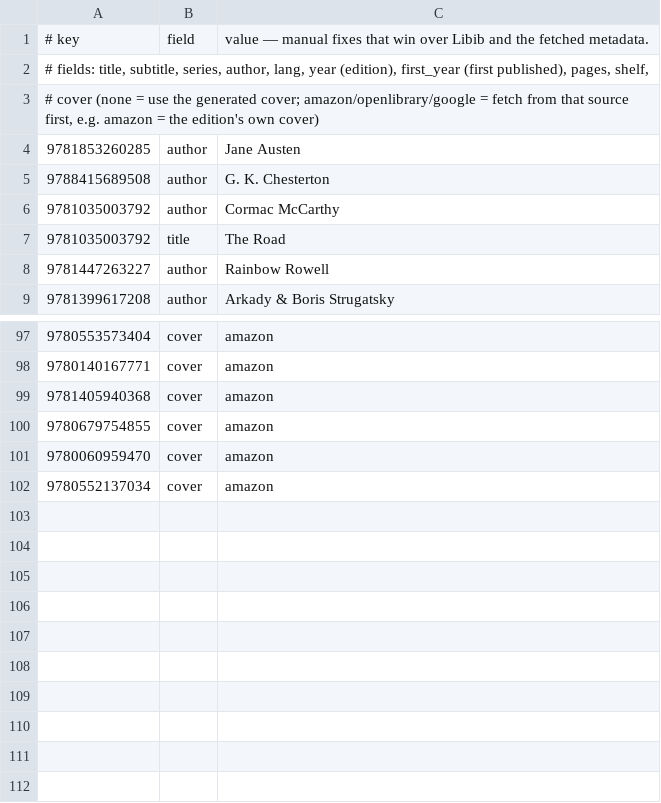
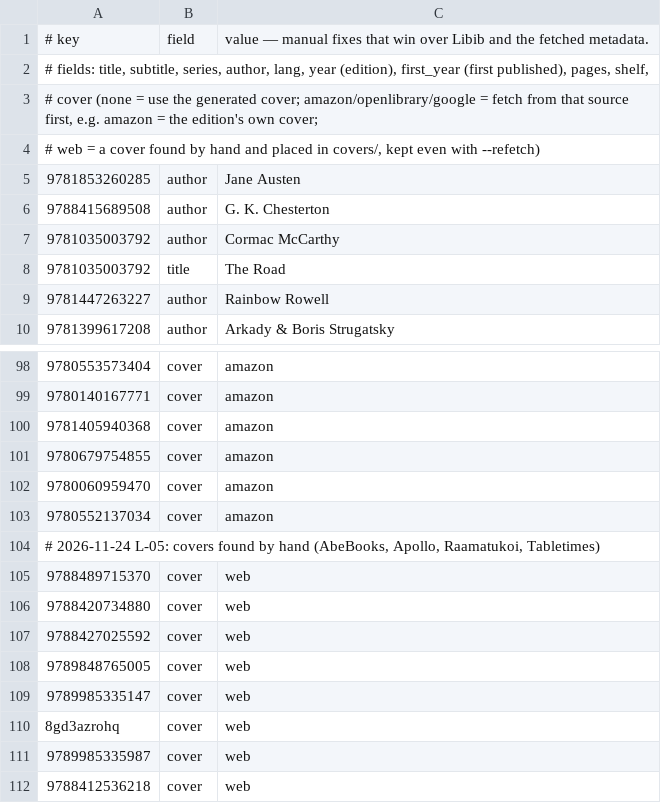
Before and after one commit to cptx13/cptx.ee, a TSV file: data/library/overrides.tsv, drawn as a sheet; only a part is shown, gaps mark what is left out.

Commit message:
library: covers for 8 books found by hand (cover web keeps them on reimport)

```diff
--- a/data/library/overrides.tsv
+++ b/data/library/overrides.tsv
@@ -2,3 +2,4 @@
 # fields: title, subtitle, series, author, lang, year (edition), first_year (first published), pages, shelf,
-# cover (none = use the generated cover; amazon/openlibrary/google = fetch from that source first, e.g. amazon = the edition's own cover)
+# cover (none = use the generated cover; amazon/openlibrary/google = fetch from that source first, e.g. amazon = the edition's own cover;
+# web = a cover found by hand and placed in covers/, kept even with --refetch)
 9781853260285	author	Jane Austen
@@ -102 +103,10 @@
 9780552137034	cover	amazon
+# 2026-11-24 L-05: covers found by hand (AbeBooks, Apollo, Raamatukoi, Tabletimes)
+9788489715370	cover	web
+9788420734880	cover	web
+9788427025592	cover	web
+9789848765005	cover	web
+9789985335147	cover	web
+8gd3azrohq	cover	web
+9789985335987	cover	web
+9788412536218	cover	web
```
Also changed, not shown: 2 other files.
